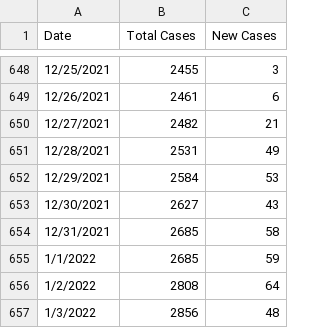
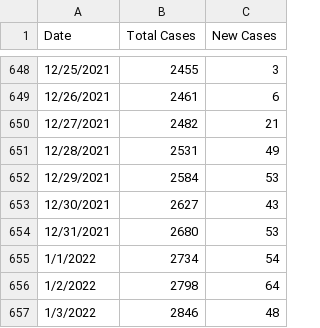
Before and after one commit to rutherford-nj/data-committee.covid-data, a CSV file: data/csv/rutherford_data.csv, drawn as a sheet; only a part is shown, gaps mark what is left out.

Commit message:
Fix weekend data.

```diff
--- a/data/csv/rutherford_data.csv
+++ b/data/csv/rutherford_data.csv
@@ -653,5 +653,5 @@ Date,Total Cases,New Cases
 12/30/2021,2627,43
-12/31/2021,2685,58
-1/1/2022,2685,59
-1/2/2022,2808,64
-1/3/2022,2856,48
+12/31/2021,2680,53
+1/1/2022,2734,54
+1/2/2022,2798,64
+1/3/2022,2846,48
```
